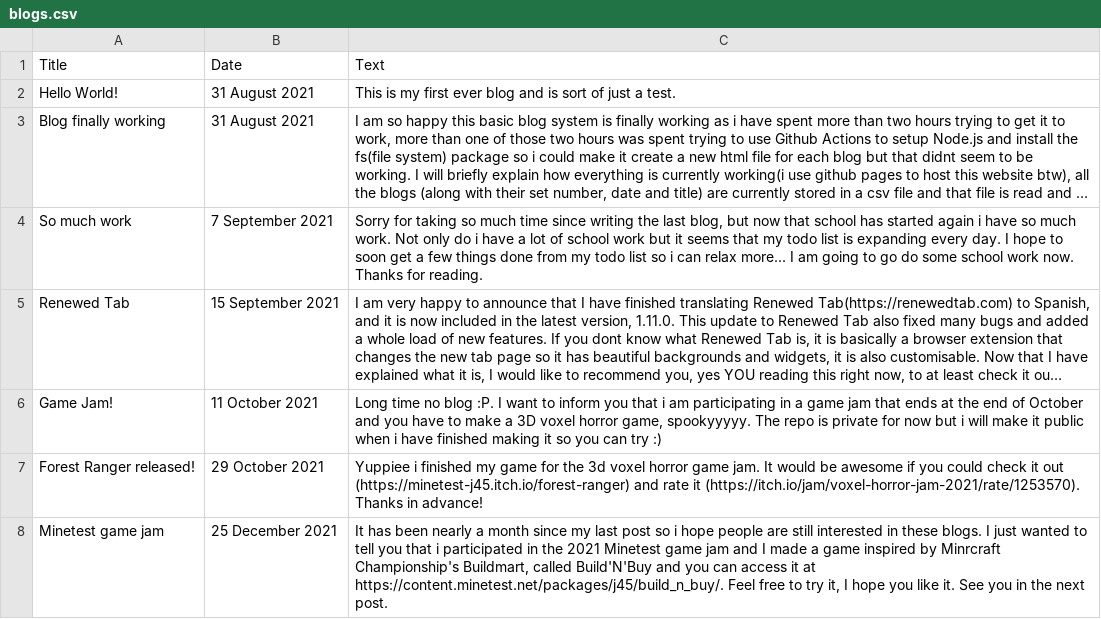
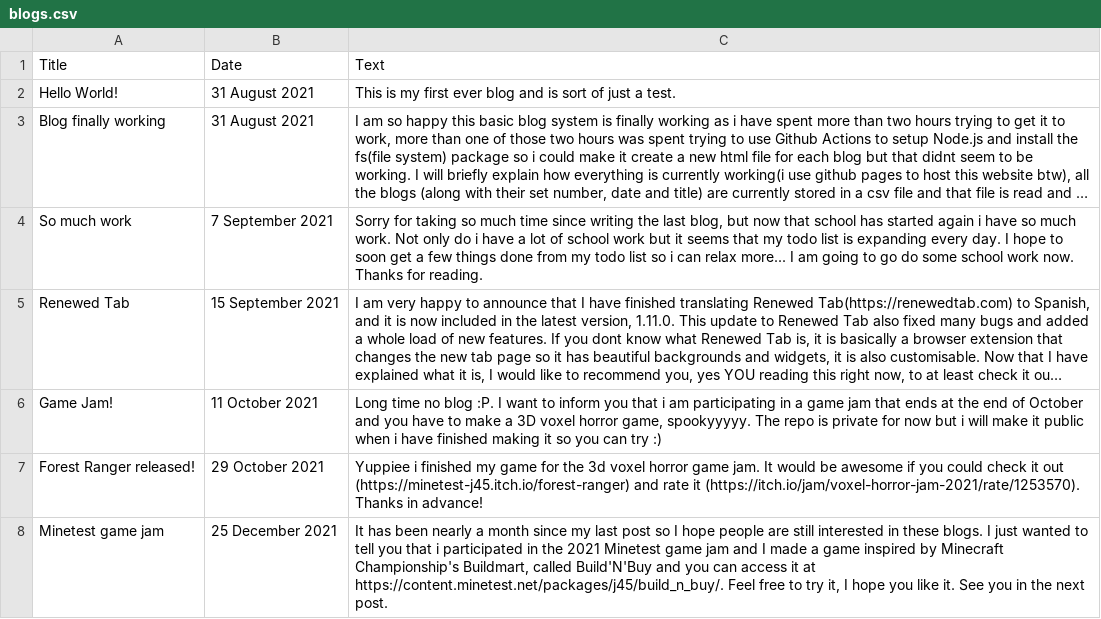
Before and after one commit to Minetest-j45/Minetest-j45.github.io, a CSV file: blog/blogs.csv, drawn as a sheet; long unchanged cells end in ….

Commit message:
Update blogs.csv

```diff
--- a/blog/blogs.csv
+++ b/blog/blogs.csv
@@ -7,2 +7,2 @@ Game Jam!|11 October 2021|Long time no blog :P. I want to inform you that i am p
 Forest Ranger released!|29 October 2021|Yuppiee i finished my game for the 3d voxel horror game jam. It would be awesome if you could check it out (https://minetest-j45.itch.io/forest-ranger) and rate it (https://itch.io/jam/voxel-horror-jam-2021/rate/1253570). Thanks in advance!
-Minetest game jam|25 December 2021|It has been nearly a month since my last post so i hope people are still interested in these blogs. I just wanted to tell you that i participated in the 2021 Minetest game jam and I made a game inspired by Minrcraft Championship's Buildmart, called Build'N'Buy and you can access it at https://content.minetest.net/packages/j45/build_n_buy/. Feel free to try it, I hope you like it. See you in the next post.
+Minetest game jam|25 December 2021|It has been nearly a month since my last post so I hope people are still interested in these blogs. I just wanted to tell you that i participated in the 2021 Minetest game jam and I made a game inspired by Minecraft Championship's Buildmart, called Build'N'Buy and you can access it at https://content.minetest.net/packages/j45/build_n_buy/. Feel free to try it, I hope you like it. See you in the next post.
```
